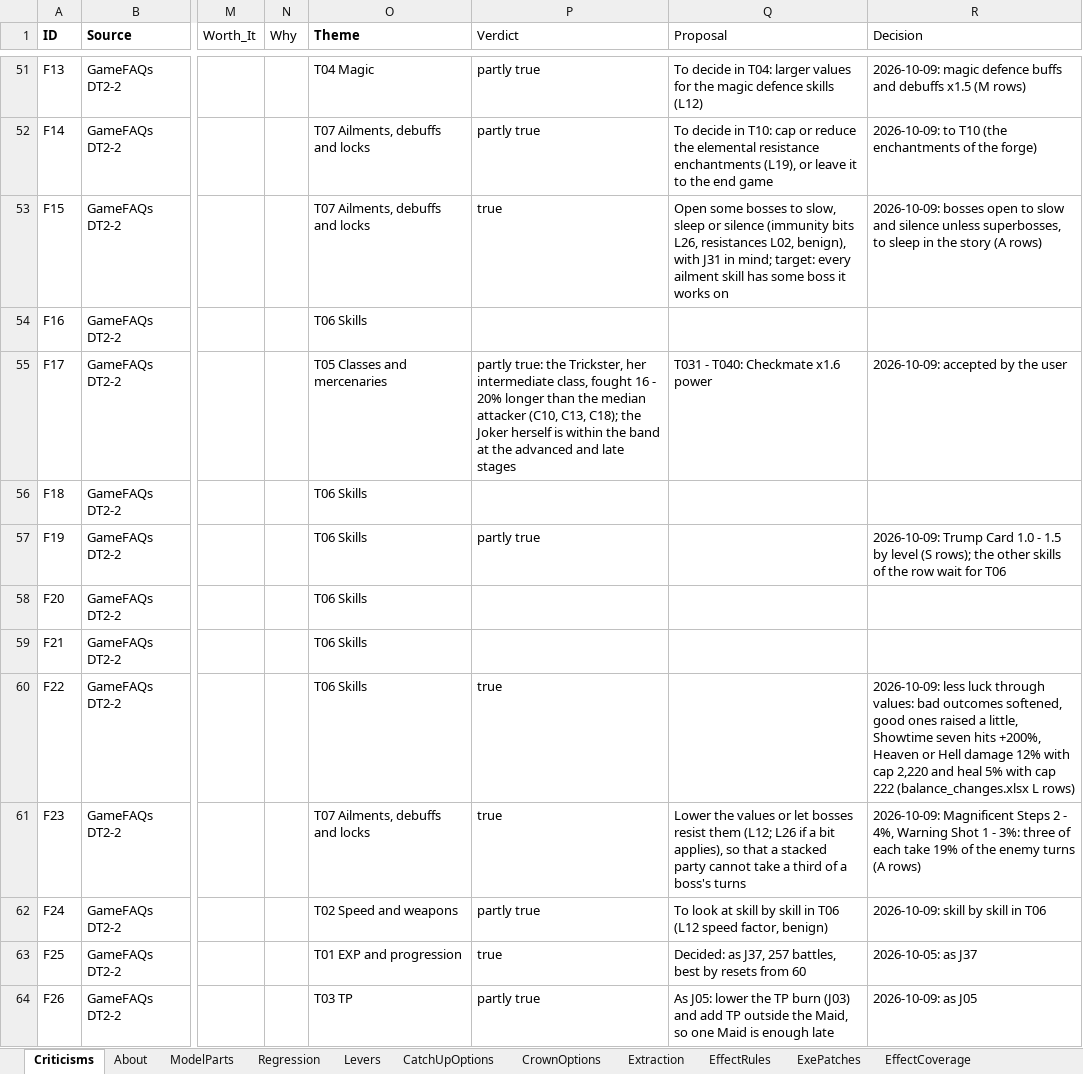
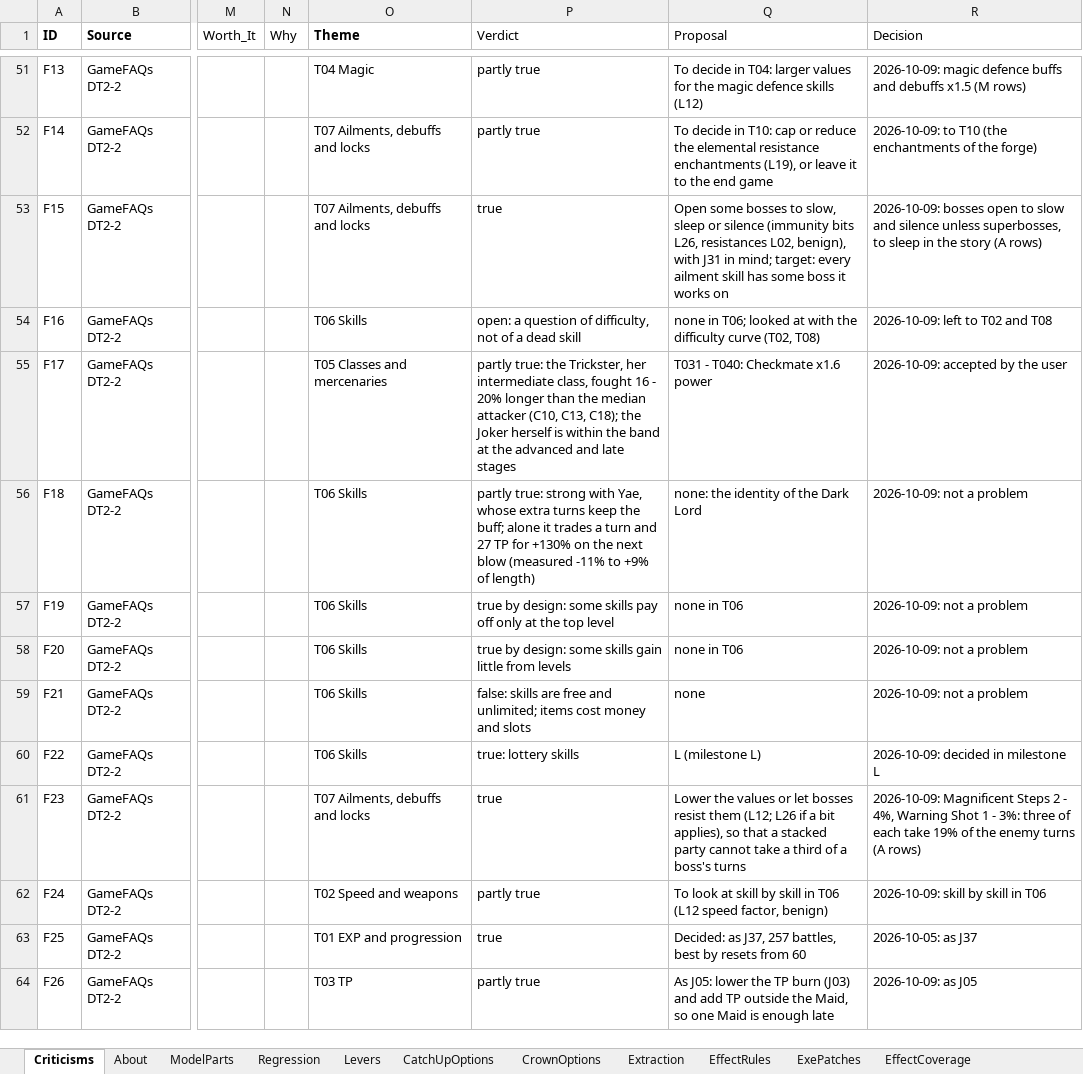
Before and after one commit to Asaad-E/DungeonTravelers_2_2_qol_balance_mod, an Excel workbook: mod_project/data_tables/balance_criteria.xlsx, sheet Criticisms, drawn as a sheet; only a part is shown, gaps mark what is left out; values as stored, in another font and other column widths than the file's, no borders; the diff covers the shown part only; the diff names each change by its address in the sheet, - before the commit and + after, or states it on an @@ line.

```diff
--- a/mod_project/data_tables/balance_criteria.xlsx (sheet Criticisms)
+++ b/mod_project/data_tables/balance_criteria.xlsx (sheet Criticisms)
-P54 (Verdict): (empty)
+P54 (Verdict): open: a question of difficulty, not of a dead skill
-Q54 (Proposal): (empty)
+Q54 (Proposal): none in T06; looked at with the difficulty curve (T02, T08)
-R54 (Decision): (empty)
+R54 (Decision): 2026-10-09: left to T02 and T08
-P56 (Verdict): (empty)
+P56 (Verdict): partly true: strong with Yae, whose extra turns keep the buff; alone it trades a turn and 27 TP for +130% on the next blow (measured -11% to +9% of length)
-Q56 (Proposal): (empty)
+Q56 (Proposal): none: the identity of the Dark Lord
-R56 (Decision): (empty)
+R56 (Decision): 2026-10-09: not a problem
-P57 (Verdict): partly true
+P57 (Verdict): true by design: some skills pay off only at the top level
-Q57:Q58 (Proposal): (empty)
+Q57:Q58 (Proposal): none in T06
-R57 (Decision): 2026-10-09: Trump Card 1.0 - 1.5 by level (S rows); the other skills of the row wait for T06
+R57 (Decision): 2026-10-09: not a problem
-P58 (Verdict): (empty)
+P58 (Verdict): true by design: some skills gain little from levels
-R58:R59 (Decision): (empty)
+R58:R59 (Decision): 2026-10-09: not a problem
-P59 (Verdict): (empty)
+P59 (Verdict): false: skills are free and unlimited; items cost money and slots
-Q59 (Proposal): (empty)
+Q59 (Proposal): none
-P60 (Verdict): true
+P60 (Verdict): true: lottery skills
-Q60 (Proposal): (empty)
+Q60 (Proposal): L (milestone L)
-R60 (Decision): 2026-10-09: less luck through values: bad outcomes softened, good ones raised a little, Showtime seven hits +200%, Heaven or Hell damage 12% with cap 2,220 and heal 5% with cap 222 (balance_changes.xlsx L rows)
+R60 (Decision): 2026-10-09: decided in milestone L
```
Also changed, not shown: 171 edited cells elsewhere in this sheet, mod_project/data_tables/balance_changes.xlsx, mod_project/data_tables/sim_setup.xlsx, 15 other files.
